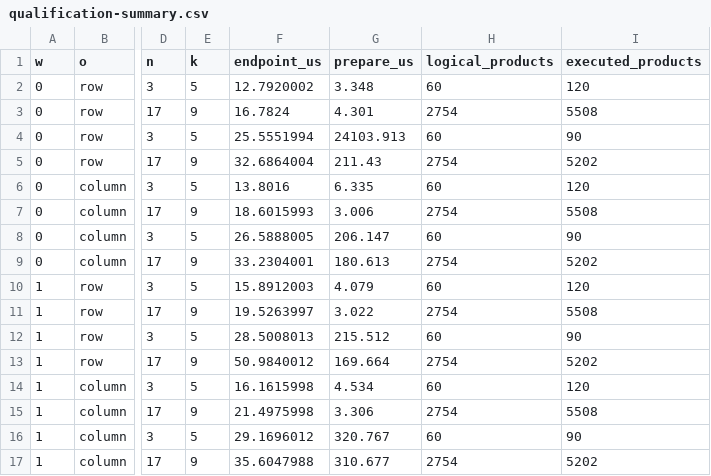
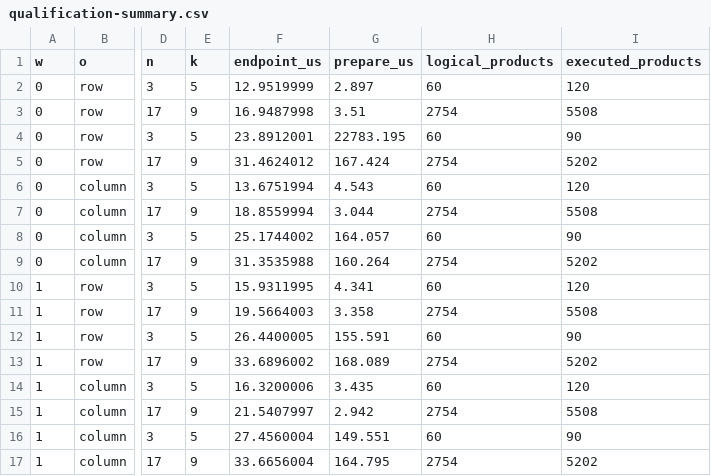
Before and after one commit to jinzhezenggroup/generativeqc, a CSV file: benchmarks/results/rank-k-1877-20261010/qualification-summary.csv, drawn as a sheet; only a part is shown, gaps mark what is left out; the diff names each change by its address in the sheet, - before the commit and + after, or states it on an @@ line.

Commit message:
docs(tensor/cuda): record final rank-k qualification
Update the compact 16-case receipt to the source-matched f0c02130 H100/CUDA 12.9.86 run, including toolchain, object, binary, cache and retained failure boundaries without expanding the evidence budget.

Coding-Agent: Codex
Agent-Client: desktop app
Agent-Version: unverified
Model: unverified
Reasoning-Effort: unverified

```diff
--- a/benchmarks/results/rank-k-1877-20261010/qualification-summary.csv
+++ b/benchmarks/results/rank-k-1877-20261010/qualification-summary.csv
-F2 (endpoint_us): 12.7920002
+F2 (endpoint_us): 12.9519999
-G2 (prepare_us): 3.348
+G2 (prepare_us): 2.897
-F3 (endpoint_us): 16.7824
+F3 (endpoint_us): 16.9487998
-G3 (prepare_us): 4.301
+G3 (prepare_us): 3.51
-F4 (endpoint_us): 25.5551994
+F4 (endpoint_us): 23.8912001
-G4 (prepare_us): 24103.913
+G4 (prepare_us): 22783.195
-F5 (endpoint_us): 32.6864004
+F5 (endpoint_us): 31.4624012
-G5 (prepare_us): 211.43
+G5 (prepare_us): 167.424
-F6 (endpoint_us): 13.8016
+F6 (endpoint_us): 13.6751994
-G6 (prepare_us): 6.335
+G6 (prepare_us): 4.543
-F7 (endpoint_us): 18.6015993
+F7 (endpoint_us): 18.8559994
-G7 (prepare_us): 3.006
+G7 (prepare_us): 3.044
-F8 (endpoint_us): 26.5888005
+F8 (endpoint_us): 25.1744002
-G8 (prepare_us): 206.147
+G8 (prepare_us): 164.057
-F9 (endpoint_us): 33.2304001
+F9 (endpoint_us): 31.3535988
-G9 (prepare_us): 180.613
+G9 (prepare_us): 160.264
-F10 (endpoint_us): 15.8912003
+F10 (endpoint_us): 15.9311995
-G10 (prepare_us): 4.079
+G10 (prepare_us): 4.341
-F11 (endpoint_us): 19.5263997
+F11 (endpoint_us): 19.5664003
-G11 (prepare_us): 3.022
+G11 (prepare_us): 3.358
-F12 (endpoint_us): 28.5008013
+F12 (endpoint_us): 26.4400005
-G12 (prepare_us): 215.512
+G12 (prepare_us): 155.591
-F13 (endpoint_us): 50.9840012
+F13 (endpoint_us): 33.6896002
-G13 (prepare_us): 169.664
+G13 (prepare_us): 168.089
-F14 (endpoint_us): 16.1615998
+F14 (endpoint_us): 16.3200006
-G14 (prepare_us): 4.534
+G14 (prepare_us): 3.435
-F15 (endpoint_us): 21.4975998
+F15 (endpoint_us): 21.5407997
-G15 (prepare_us): 3.306
+G15 (prepare_us): 2.942
-F16 (endpoint_us): 29.1696012
+F16 (endpoint_us): 27.4560004
-G16 (prepare_us): 320.767
+G16 (prepare_us): 149.551
-F17 (endpoint_us): 35.6047988
+F17 (endpoint_us): 33.6656004
-G17 (prepare_us): 310.677
+G17 (prepare_us): 164.795
```
Also changed, not shown: 2 other files.
